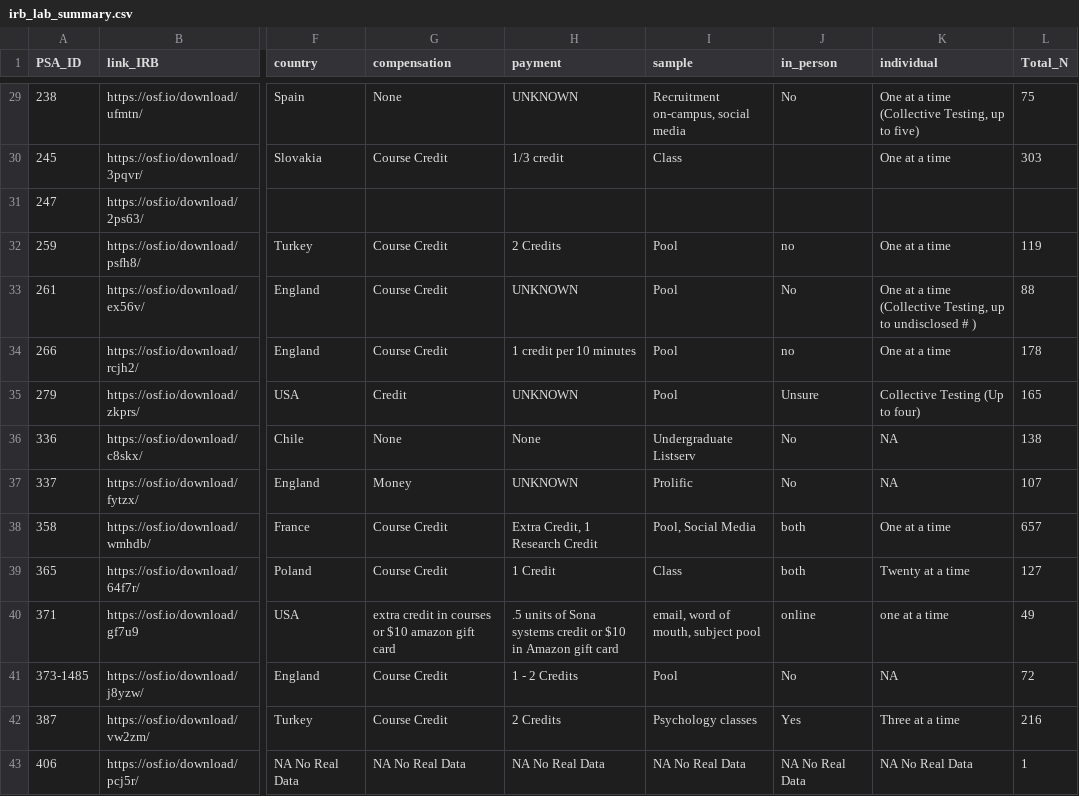
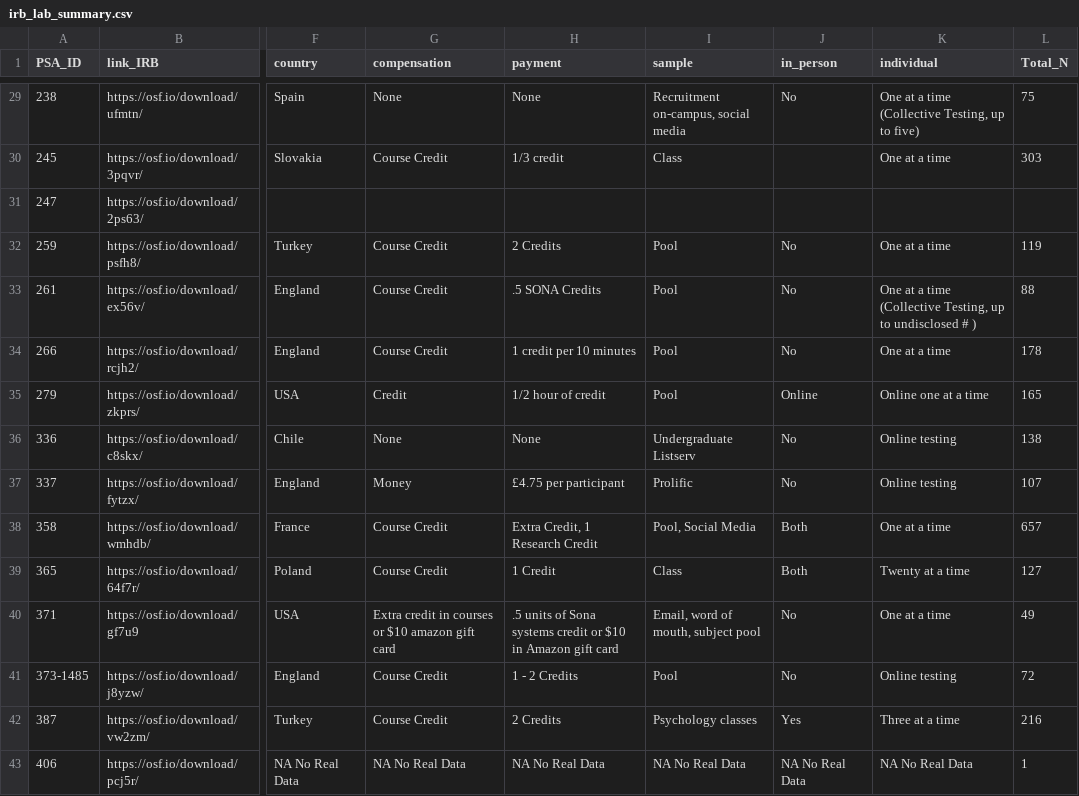
Before and after one commit to SemanticPriming/SPAML, a CSV file: 06_Analysis/supplemental/irb_lab_summary.csv, drawn as a sheet; only a part is shown, gaps mark what is left out; the diff covers the shown part only; the diff names each change by its address in the sheet, - before the commit and + after, or states it on an @@ line.

```diff
--- a/06_Analysis/supplemental/irb_lab_summary.csv
+++ b/06_Analysis/supplemental/irb_lab_summary.csv
-H29 (payment): UNKNOWN
+H29 (payment): None
-J32 (in_person): no
+J32 (in_person): No
-H33 (payment): UNKNOWN
+H33 (payment): .5 SONA Credits
-J34 (in_person): no
+J34 (in_person): No
-H35 (payment): UNKNOWN
+H35 (payment): 1/2 hour of credit
-J35 (in_person): Unsure
+J35 (in_person): Online
-K35 (individual): Collective Testing (Up to four)
+K35 (individual): Online one at a time
-K36:K37 (individual): NA
+K36:K37 (individual): Online testing
-H37 (payment): UNKNOWN
+H37 (payment): £4.75 per participant
-J38:J39 (in_person): both
+J38:J39 (in_person): Both
-G40 (compensation): extra credit in…
+G40 (compensation): Extra credit in…
-I40 (sample): email, word of mouth, subject pool
+I40 (sample): Email, word of mouth, subject pool
-J40 (in_person): online
+J40 (in_person): No
-K40 (individual): one at a time
+K40 (individual): One at a time
-K41 (individual): NA
+K41 (individual): Online testing
```
Also changed, not shown: 114 edited cells elsewhere in this file, 06_Analysis/supplemental/language_summary.csv, 4 other files.
